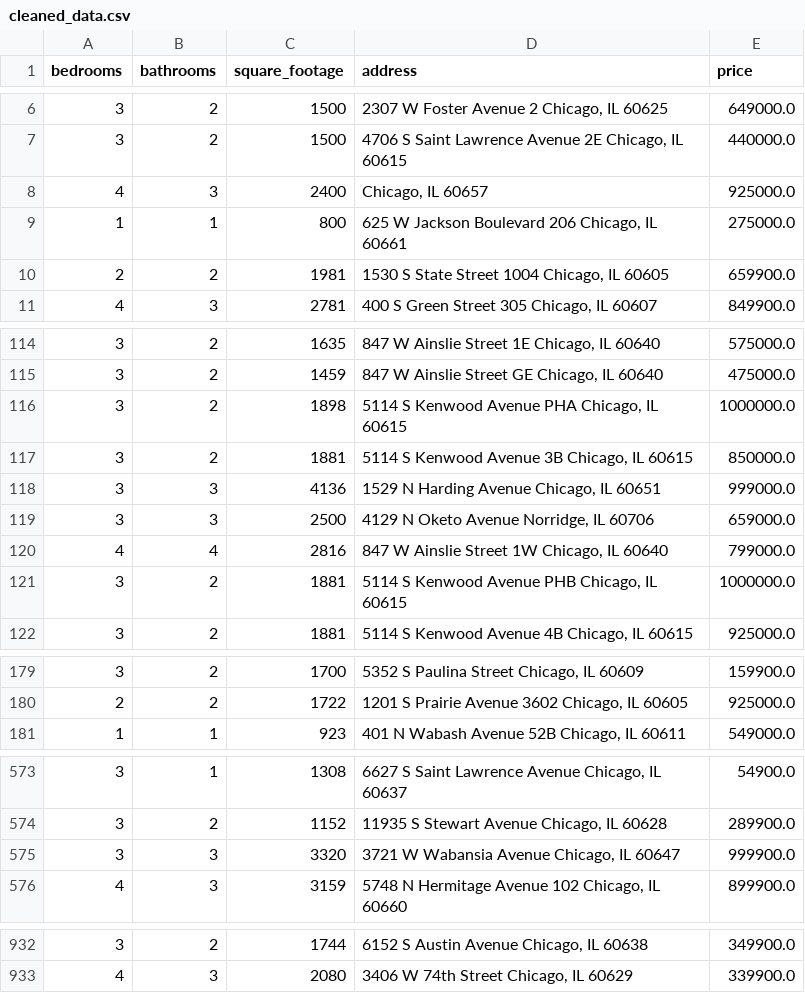
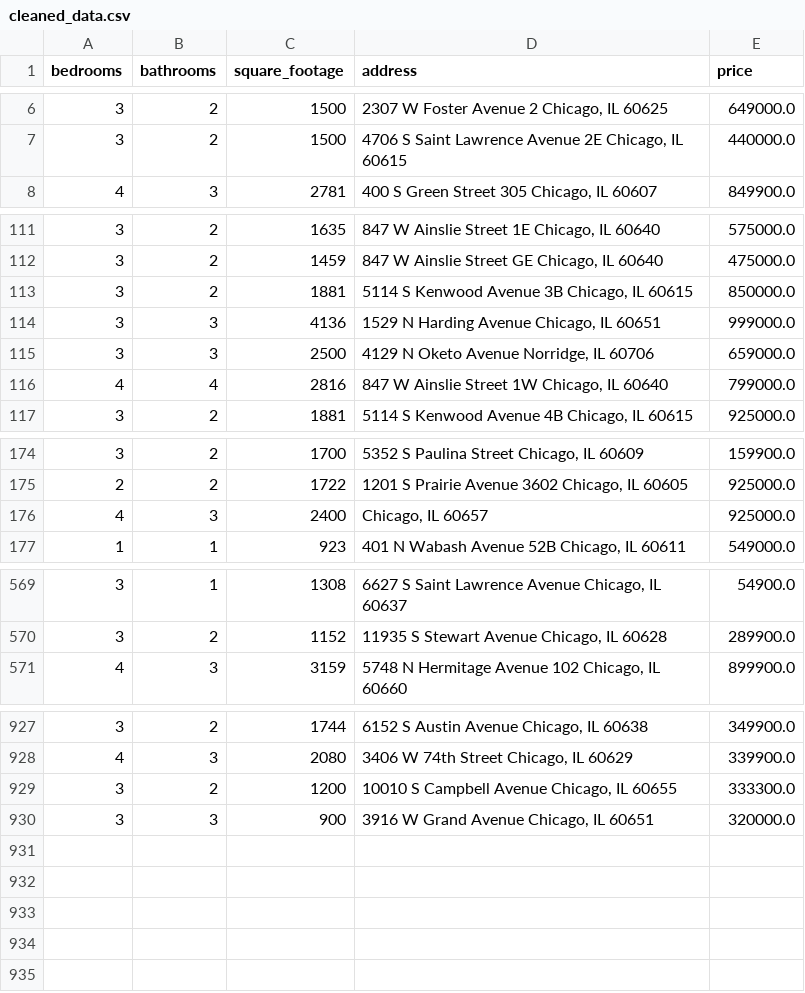
Before and after one commit to bilooo-web/webscraping_project_real_estate, a CSV file: cleaned_data.csv, drawn as a sheet; only a part is shown, gaps mark what is left out.

```diff
--- a/cleaned_data.csv
+++ b/cleaned_data.csv
@@ -7,5 +7,2 @@ bedrooms,bathrooms,square_footage,address,price
 3,2,1500,"4706 S Saint Lawrence Avenue 2E Chicago, IL 60615",440000.0
-4,3,2400,"Chicago, IL 60657",925000.0
-1,1,800,"625 W Jackson Boulevard 206 Chicago, IL 60661",275000.0
-2,2,1981,"1530 S State Street 1004 Chicago, IL 60605",659900.0
 4,3,2781,"400 S Green Street 305 Chicago, IL 60607",849900.0
@@ -115,3 +112,2 @@ bedrooms,bathrooms,square_footage,address,price
 3,2,1459,"847 W Ainslie Street GE Chicago, IL 60640",475000.0
-3,2,1898,"5114 S Kenwood Avenue PHA Chicago, IL 60615",1000000.0
 3,2,1881,"5114 S Kenwood Avenue 3B Chicago, IL 60615",850000.0
@@ -120,3 +116,2 @@ bedrooms,bathrooms,square_footage,address,price
 4,4,2816,"847 W Ainslie Street 1W Chicago, IL 60640",799000.0
-3,2,1881,"5114 S Kenwood Avenue PHB Chicago, IL 60615",1000000.0
 3,2,1881,"5114 S Kenwood Avenue 4B Chicago, IL 60615",925000.0
@@ -180,2 +175,3 @@ bedrooms,bathrooms,square_footage,address,price
 2,2,1722,"1201 S Prairie Avenue 3602 Chicago, IL 60605",925000.0
+4,3,2400,"Chicago, IL 60657",925000.0
 1,1,923,"401 N Wabash Avenue 52B Chicago, IL 60611",549000.0
@@ -574,3 +570,2 @@ bedrooms,bathrooms,square_footage,address,price
 3,2,1152,"11935 S Stewart Avenue Chicago, IL 60628",289900.0
-3,3,3320,"3721 W Wabansia Avenue Chicago, IL 60647",999900.0
 4,3,3159,"5748 N Hermitage Avenue 102 Chicago, IL 60660",899900.0
@@ -933 +928,3 @@ bedrooms,bathrooms,square_footage,address,price
 4,3,2080,"3406 W 74th Street Chicago, IL 60629",339900.0
+3,2,1200,"10010 S Campbell Avenue Chicago, IL 60655",333300.0
+3,3,900,"3916 W Grand Avenue Chicago, IL 60651",320000.0
```
Also changed, not shown: raw_data.csv.
